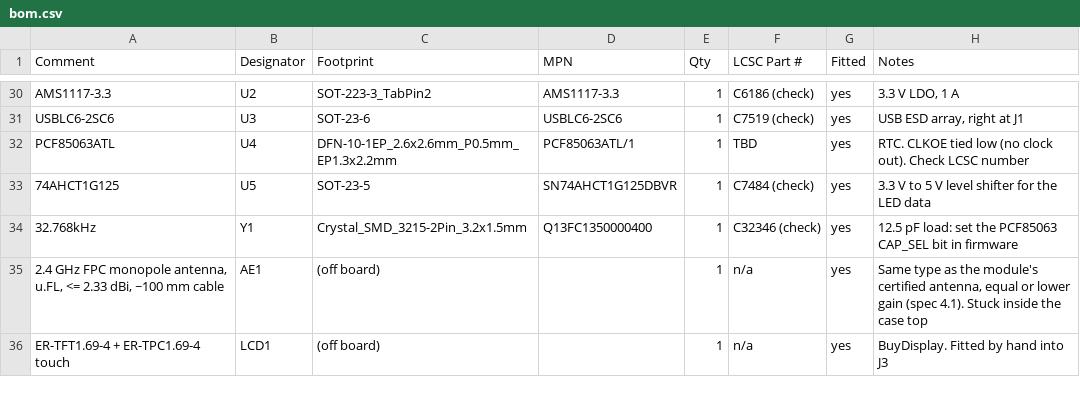
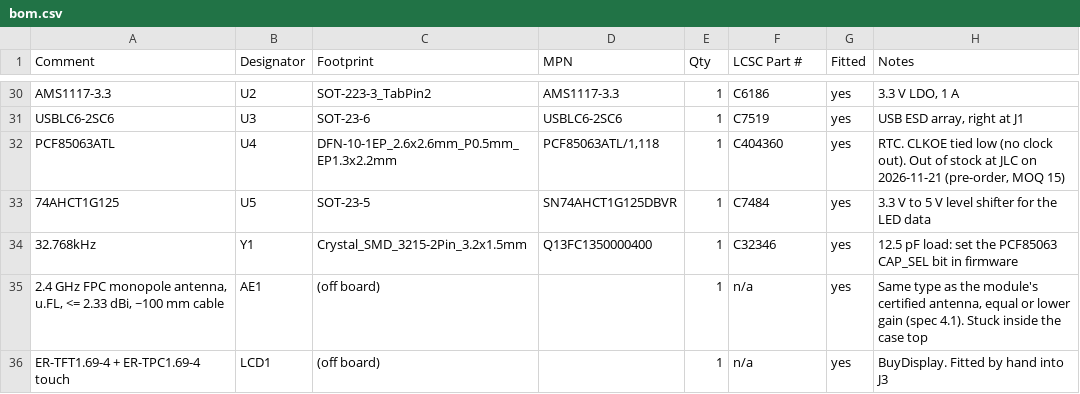
Before and after one commit to vancityactivist/bzzy, a CSV file: hardware/main-board/bom.csv, drawn as a sheet; only a part is shown, gaps mark what is left out; the diff covers the shown part only; the diff names each change by its address in the sheet, - before the commit and + after, or states it on an @@ line.

```diff
--- a/hardware/main-board/bom.csv
+++ b/hardware/main-board/bom.csv
-F30 (LCSC Part #): C6186 (check)
+F30 (LCSC Part #): C6186
-F31 (LCSC Part #): C7519 (check)
+F31 (LCSC Part #): C7519
-D32 (MPN): PCF85063ATL/1
+D32 (MPN): PCF85063ATL/1,118
-F32 (LCSC Part #): TBD
+F32 (LCSC Part #): C404360
-H32 (Notes): …clock out). Check LCSC number
+H32 (Notes): …clock out). Out of stock at JLC on 2026-11-21 (pre-order, MOQ 15)
-F33 (LCSC Part #): C7484 (check)
+F33 (LCSC Part #): C7484
-F34 (LCSC Part #): C32346 (check)
+F34 (LCSC Part #): C32346
```
Also changed, not shown: 35 edited cells elsewhere in this file, 5 other files.
